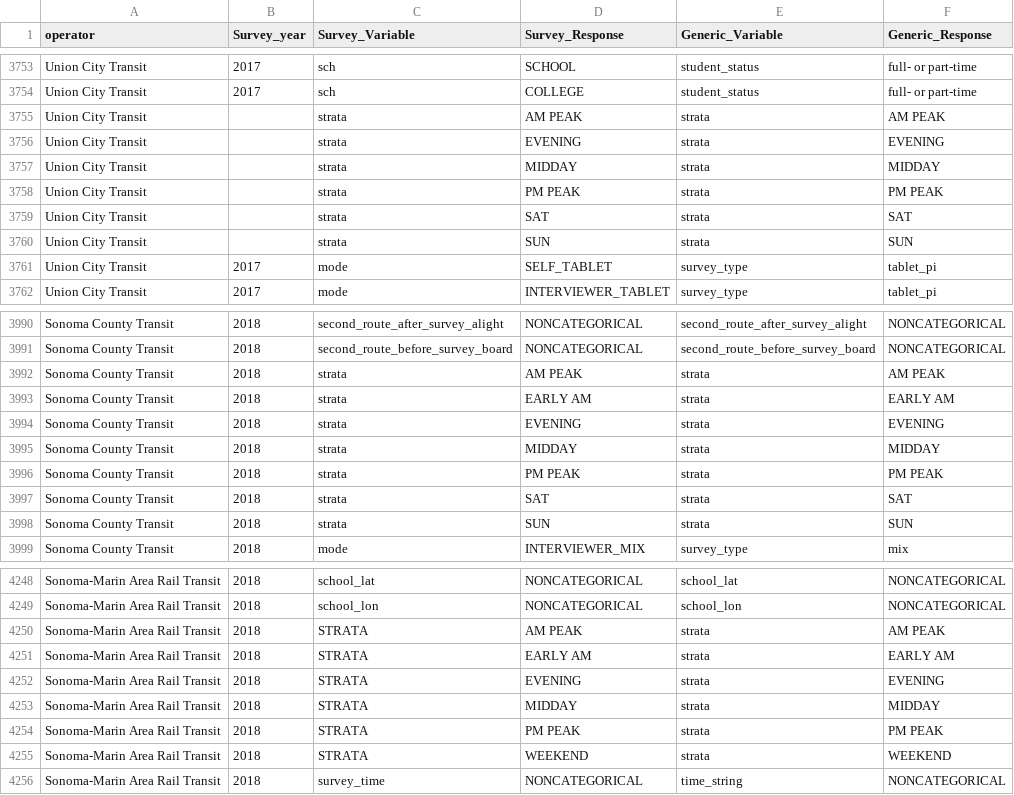
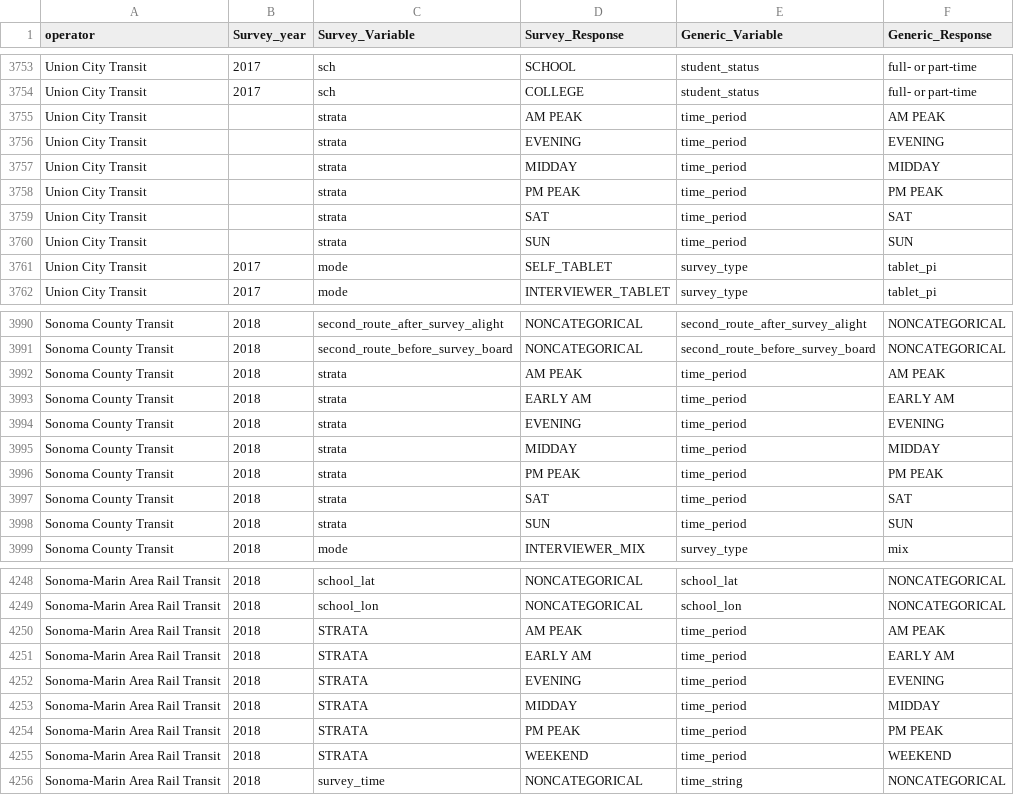
Before and after one commit to BayAreaMetro/transit-passenger-surveys, a CSV file: make-uniform/production/Dictionary for Standard Database.csv, drawn as a sheet; only a part is shown, gaps mark what is left out.

Commit message:
make 'generic_variable' name consistent for 'time_period'

```diff
--- a/make-uniform/production/Dictionary for Standard Database.csv
+++ b/make-uniform/production/Dictionary for Standard Database.csv
@@ -3754,8 +3754,8 @@ Union City Transit,2017,sch,SCHOOL,student_status,full- or part-time
 Union City Transit,2017,sch,COLLEGE,student_status,full- or part-time
-Union City Transit,,strata,AM PEAK,strata,AM PEAK
-Union City Transit,,strata,EVENING,strata,EVENING
-Union City Transit,,strata,MIDDAY,strata,MIDDAY
-Union City Transit,,strata,PM PEAK,strata,PM PEAK
-Union City Transit,,strata,SAT,strata,SAT
-Union City Transit,,strata,SUN,strata,SUN
+Union City Transit,,strata,AM PEAK,time_period,AM PEAK
+Union City Transit,,strata,EVENING,time_period,EVENING
+Union City Transit,,strata,MIDDAY,time_period,MIDDAY
+Union City Transit,,strata,PM PEAK,time_period,PM PEAK
+Union City Transit,,strata,SAT,time_period,SAT
+Union City Transit,,strata,SUN,time_period,SUN
 Union City Transit,2017,mode,SELF_TABLET,survey_type,tablet_pi
@@ -3991,9 +3991,9 @@ Sonoma County Transit,2018,second_route_after_survey_alight,NONCATEGORICAL,secon
 Sonoma County Transit,2018,second_route_before_survey_board,NONCATEGORICAL,second_route_before_survey_board,NONCATEGORICAL
-Sonoma County Transit,2018,strata,AM PEAK,strata,AM PEAK
-Sonoma County Transit,2018,strata,EARLY AM,strata,EARLY AM
-Sonoma County Transit,2018,strata,EVENING,strata,EVENING
-Sonoma County Transit,2018,strata,MIDDAY,strata,MIDDAY
-Sonoma County Transit,2018,strata,PM PEAK,strata,PM PEAK
-Sonoma County Transit,2018,strata,SAT,strata,SAT
-Sonoma County Transit,2018,strata,SUN,strata,SUN
+Sonoma County Transit,2018,strata,AM PEAK,time_period,AM PEAK
+Sonoma County Transit,2018,strata,EARLY AM,time_period,EARLY AM
+Sonoma County Transit,2018,strata,EVENING,time_period,EVENING
+Sonoma County Transit,2018,strata,MIDDAY,time_period,MIDDAY
+Sonoma County Transit,2018,strata,PM PEAK,time_period,PM PEAK
+Sonoma County Transit,2018,strata,SAT,time_period,SAT
+Sonoma County Transit,2018,strata,SUN,time_period,SUN
 Sonoma County Transit,2018,mode,INTERVIEWER_MIX,survey_type,mix
@@ -4249,8 +4249,8 @@ Sonoma-Marin Area Rail Transit,2018,school_lat,NONCATEGORICAL,school_lat,NONCATE
 Sonoma-Marin Area Rail Transit,2018,school_lon,NONCATEGORICAL,school_lon,NONCATEGORICAL
-Sonoma-Marin Area Rail Transit,2018,STRATA,AM PEAK,strata,AM PEAK
-Sonoma-Marin Area Rail Transit,2018,STRATA,EARLY AM,strata,EARLY AM
-Sonoma-Marin Area Rail Transit,2018,STRATA,EVENING,strata,EVENING
-Sonoma-Marin Area Rail Transit,2018,STRATA,MIDDAY,strata,MIDDAY
-Sonoma-Marin Area Rail Transit,2018,STRATA,PM PEAK,strata,PM PEAK
-Sonoma-Marin Area Rail Transit,2018,STRATA,WEEKEND,strata,WEEKEND
+Sonoma-Marin Area Rail Transit,2018,STRATA,AM PEAK,time_period,AM PEAK
+Sonoma-Marin Area Rail Transit,2018,STRATA,EARLY AM,time_period,EARLY AM
+Sonoma-Marin Area Rail Transit,2018,STRATA,EVENING,time_period,EVENING
+Sonoma-Marin Area Rail Transit,2018,STRATA,MIDDAY,time_period,MIDDAY
+Sonoma-Marin Area Rail Transit,2018,STRATA,PM PEAK,time_period,PM PEAK
+Sonoma-Marin Area Rail Transit,2018,STRATA,WEEKEND,time_period,WEEKEND
 Sonoma-Marin Area Rail Transit,2018,survey_time,NONCATEGORICAL,time_string,NONCATEGORICAL
```
